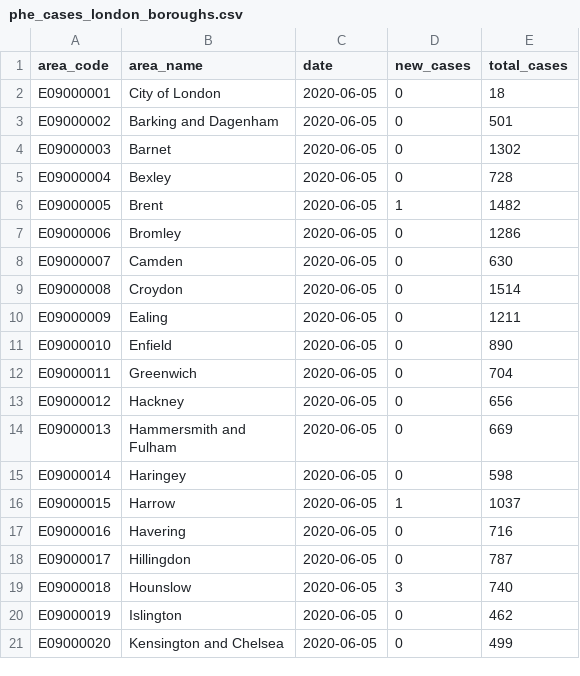
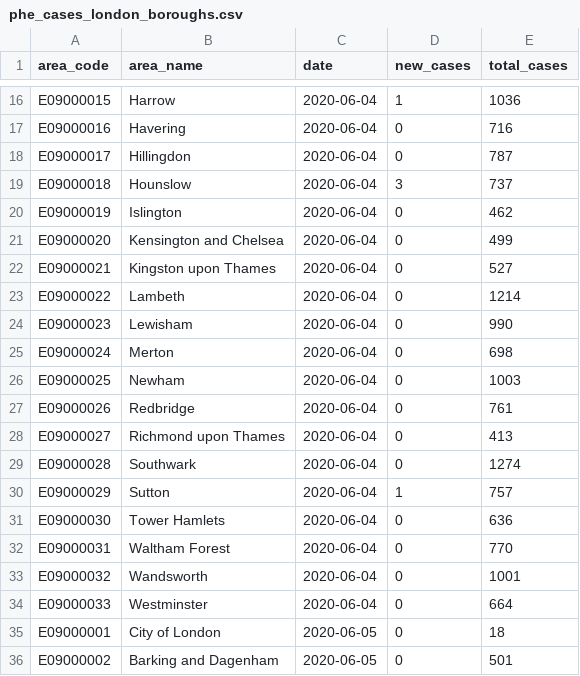
Before and after one commit to vinnytammu/react-victory-chart-london-covid, a CSV file: src/data/phe_cases_london_boroughs.csv, drawn as a sheet; only a part is shown, gaps mark what is left out; the shorter side is filled out with more unchanged rows; the diff covers the shown part only.

Commit message:
cleanData cleaned with slice and areaName array

```diff
--- a/src/data/phe_cases_london_boroughs.csv
+++ b/src/data/phe_cases_london_boroughs.csv
@@ -2 +16,20 @@
+"E09000015","Harrow",2020-06-04,1,1036
+"E09000016","Havering",2020-06-04,0,716
+"E09000017","Hillingdon",2020-06-04,0,787
+"E09000018","Hounslow",2020-06-04,3,737
+"E09000019","Islington",2020-06-04,0,462
+"E09000020","Kensington and Chelsea",2020-06-04,0,499
+"E09000021","Kingston upon Thames",2020-06-04,0,527
+"E09000022","Lambeth",2020-06-04,0,1214
+"E09000023","Lewisham",2020-06-04,0,990
+"E09000024","Merton",2020-06-04,0,698
+"E09000025","Newham",2020-06-04,0,1003
+"E09000026","Redbridge",2020-06-04,0,761
+"E09000027","Richmond upon Thames",2020-06-04,0,413
+"E09000028","Southwark",2020-06-04,0,1274
+"E09000029","Sutton",2020-06-04,1,757
+"E09000030","Tower Hamlets",2020-06-04,0,636
+"E09000031","Waltham Forest",2020-06-04,0,770
+"E09000032","Wandsworth",2020-06-04,0,1001
+"E09000033","Westminster",2020-06-04,0,664
 "E09000001","City of London",2020-06-05,0,18
```
Also changed, not shown: 14 added rows elsewhere in this file, 1 other file.
